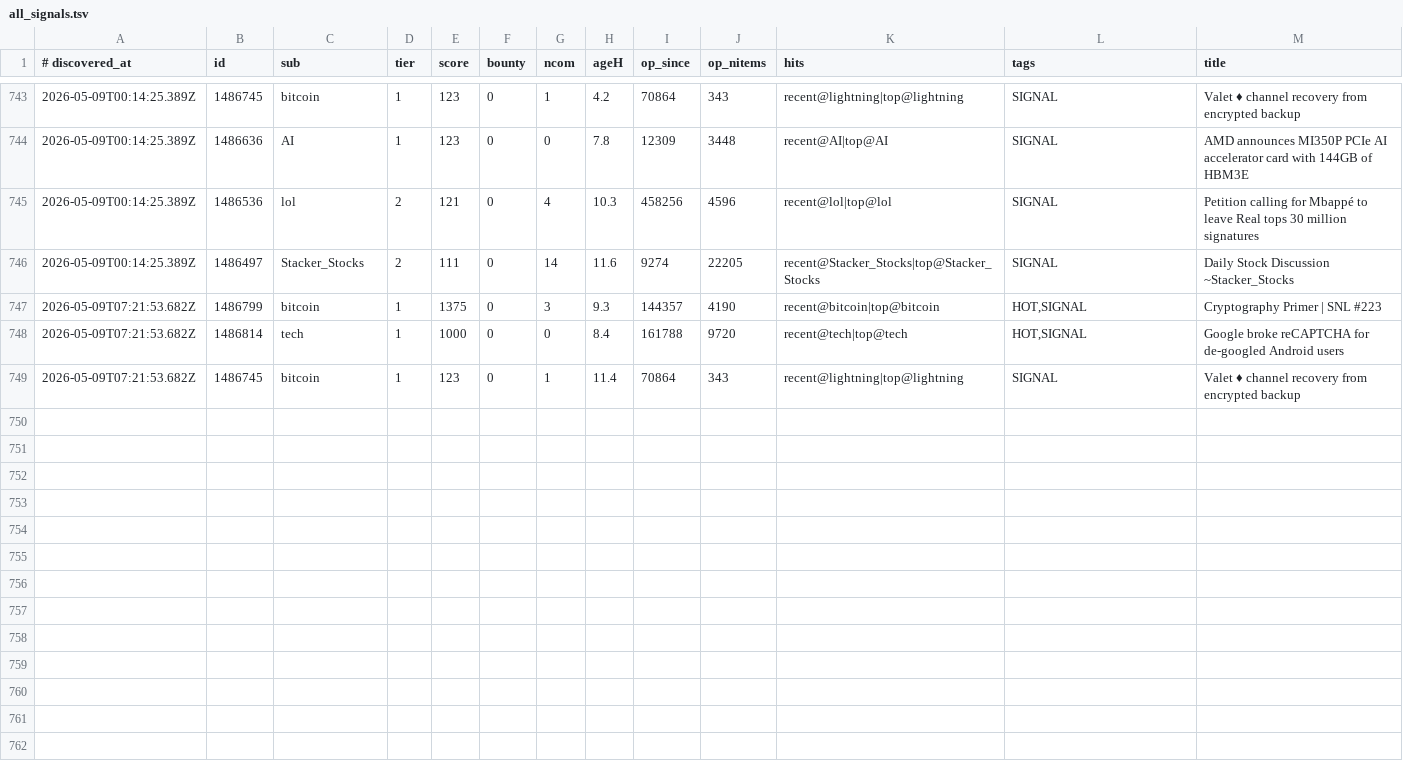
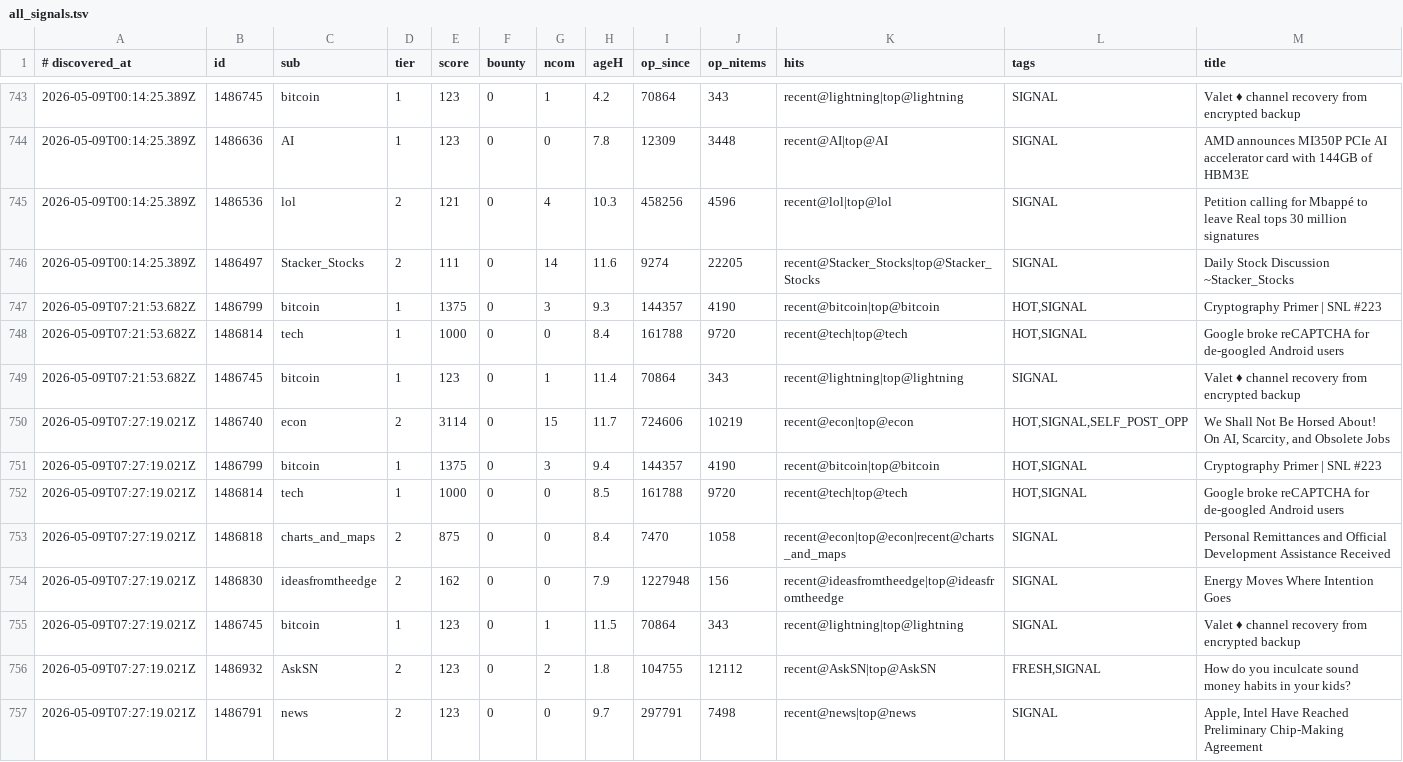
Before and after one commit to szamaniai/sn-monetization-runtime, a TSV file: data/sn_targets_accumulated/all_signals.tsv, drawn as a sheet; only a part is shown, gaps mark what is left out; the diff names each change by its address in the sheet, - before the commit and + after, or states it on an @@ line.

```diff
--- a/data/sn_targets_accumulated/all_signals.tsv
+++ b/data/sn_targets_accumulated/all_signals.tsv
+row 750: 2026-05-09T07:27:19.021Z | 1486740 | econ | 2 | 3114 | 0 | 15 | 11.7 | 724606 | 10219 | recent@econ|top@econ | HOT,SIGNAL,SELF_POST_OPP | We Shall Not Be Horsed About! On AI, Scarcity, and Obsolete Jobs
+row 751: 2026-05-09T07:27:19.021Z | 1486799 | bitcoin | 1 | 1375 | 0 | 3 | 9.4 | 144357 | 4190 | recent@bitcoin|top@bitcoin | HOT,SIGNAL | Cryptography Primer | SNL #223
+row 752: 2026-05-09T07:27:19.021Z | 1486814 | tech | 1 | 1000 | 0 | 0 | 8.5 | 161788 | 9720 | recent@tech|top@tech | HOT,SIGNAL | Google broke reCAPTCHA for de-googled Android users
+row 753: 2026-05-09T07:27:19.021Z | 1486818 | charts_and_maps | 2 | 875 | 0 | 0 | 8.4 | 7470 | 1058 | recent@econ|top@econ|recent@charts_and_maps | SIGNAL | Personal Remittances and Official Development Assistance Received
+row 754: 2026-05-09T07:27:19.021Z | 1486830 | ideasfromtheedge | 2 | 162 | 0 | 0 | 7.9 | 1227948 | 156 | recent@ideasfromtheedge|top@ideasfromtheedge | SIGNAL | Energy Moves Where Intention Goes
+row 755: 2026-05-09T07:27:19.021Z | 1486745 | bitcoin | 1 | 123 | 0 | 1 | 11.5 | 70864 | 343 | recent@lightning|top@lightning | SIGNAL | Valet ♦ channel recovery from encrypted backup
+row 756: 2026-05-09T07:27:19.021Z | 1486932 | AskSN | 2 | 123 | 0 | 2 | 1.8 | 104755 | 12112 | recent@AskSN|top@AskSN | FRESH,SIGNAL | How do you inculcate sound money habits in your kids?
+row 757: 2026-05-09T07:27:19.021Z | 1486791 | news | 2 | 123 | 0 | 0 | 9.7 | 297791 | 7498 | recent@news|top@news | SIGNAL | Apple, Intel Have Reached Preliminary Chip-Making Agreement
```
Also changed, not shown: data/sn_targets_accumulated/self_post_opportunities.tsv, 2 other files.
